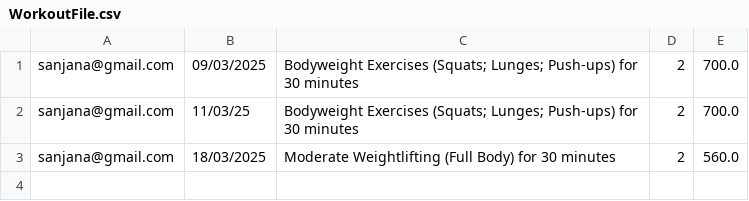
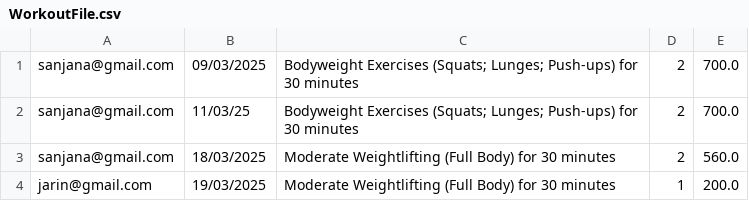
Before and after one commit to Oishee53/FitHub, a CSV file: WorkoutFile.csv, drawn as a sheet.

```diff
--- a/WorkoutFile.csv
+++ b/WorkoutFile.csv
@@ -3 +3,2 @@ sanjana@gmail.com,11/03/25,Bodyweight Exercises (Squats; Lunges; Push-ups) for 3
 sanjana@gmail.com,18/03/2025,Moderate Weightlifting (Full Body) for 30 minutes,2,560.0
+jarin@gmail.com,19/03/2025,Moderate Weightlifting (Full Body) for 30 minutes,1,200.0
```
Also changed, not shown: MemberFile.csv, TrainerFile.csv, 8 other files.
